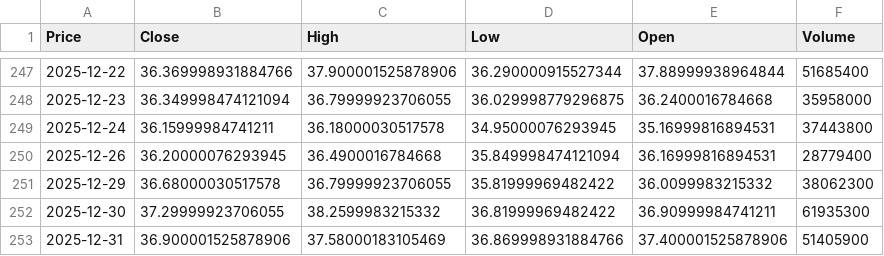
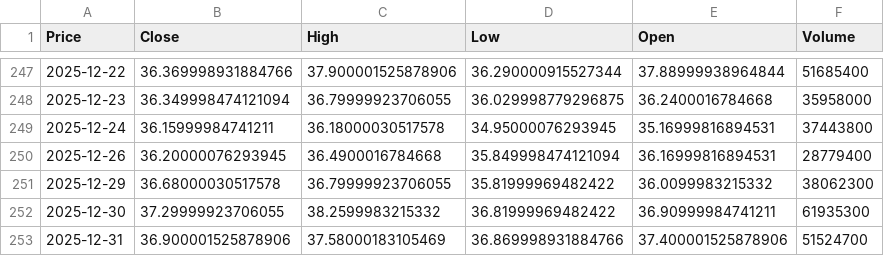
Before and after one commit to tonykihu/stock-ai, a CSV file: data/us/intc.csv, drawn as a sheet; only a part is shown, gaps mark what is left out; the diff names each change by its address in the sheet, - before the commit and + after, or states it on an @@ line.

```diff
--- a/data/us/intc.csv
+++ b/data/us/intc.csv
-F253 (Volume): 51405900
+F253 (Volume): 51524700
```
Also changed, not shown: data/us/aapl.csv, data/us/googl.csv, 4 other files.
